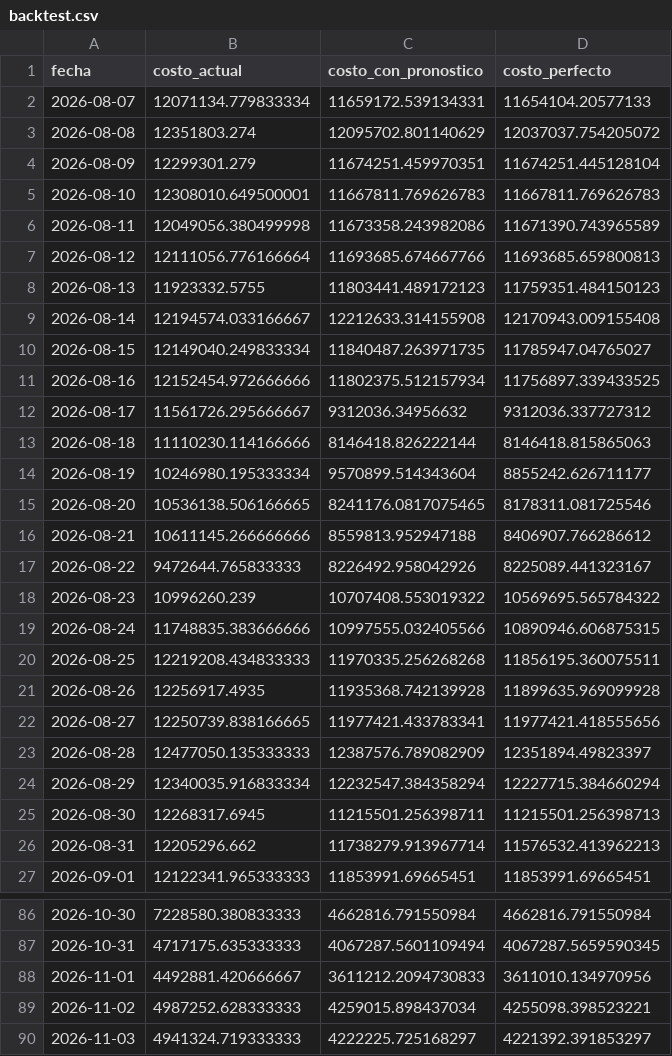
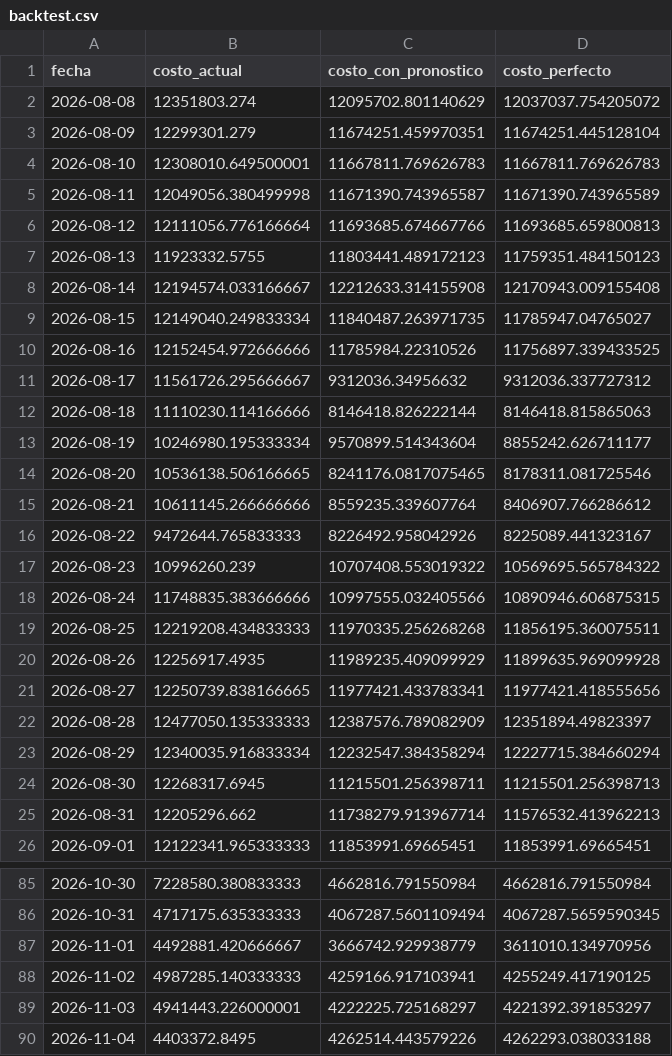
Before and after one commit to julianordonez2005/VatioPlan, a CSV file: salidas/flota/backtest.csv, drawn as a sheet; only a part is shown, gaps mark what is left out; the diff covers the shown part only.

```diff
--- a/salidas/flota/backtest.csv
+++ b/salidas/flota/backtest.csv
@@ -1,3 +1,2 @@
 fecha,costo_actual,costo_con_pronostico,costo_perfecto
-2026-08-07,12071134.779833334,11659172.539134331,11654104.20577133
 2026-08-08,12351803.274,12095702.801140629,12037037.754205072
@@ -5,3 +4,3 @@ fecha,costo_actual,costo_con_pronostico,costo_perfecto
 2026-08-10,12308010.649500001,11667811.769626783,11667811.769626783
-2026-08-11,12049056.380499998,11673358.243982086,11671390.743965589
+2026-08-11,12049056.380499998,11671390.743965587,11671390.743965589
 2026-08-12,12111056.776166664,11693685.674667766,11693685.659800813
@@ -10,3 +9,3 @@ fecha,costo_actual,costo_con_pronostico,costo_perfecto
 2026-08-15,12149040.249833334,11840487.263971735,11785947.04765027
-2026-08-16,12152454.972666666,11802375.512157934,11756897.339433525
+2026-08-16,12152454.972666666,11785984.22310526,11756897.339433525
 2026-08-17,11561726.295666667,9312036.34956632,9312036.337727312
@@ -15,3 +14,3 @@ fecha,costo_actual,costo_con_pronostico,costo_perfecto
 2026-08-20,10536138.506166665,8241176.0817075465,8178311.081725546
-2026-08-21,10611145.266666666,8559813.952947188,8406907.766286612
+2026-08-21,10611145.266666666,8559235.339607764,8406907.766286612
 2026-08-22,9472644.765833333,8226492.958042926,8225089.441323167
@@ -20,3 +19,3 @@ fecha,costo_actual,costo_con_pronostico,costo_perfecto
 2026-08-25,12219208.434833333,11970335.256268268,11856195.360075511
-2026-08-26,12256917.4935,11935368.742139928,11899635.969099928
+2026-08-26,12256917.4935,11989235.409099929,11899635.969099928
 2026-08-27,12250739.838166665,11977421.433783341,11977421.418555656
@@ -87,4 +86,5 @@ fecha,costo_actual,costo_con_pronostico,costo_perfecto
 2026-10-31,4717175.635333333,4067287.5601109494,4067287.5659590345
-2026-11-01,4492881.420666667,3611212.2094730833,3611010.134970956
-2026-11-02,4987252.628333333,4259015.898437034,4255098.398523221
-2026-11-03,4941324.719333333,4222225.725168297,4221392.391853297
+2026-11-01,4492881.420666667,3666742.929938779,3611010.134970956
+2026-11-02,4987285.140333333,4259166.917103941,4255249.417190125
+2026-11-03,4941443.226000001,4222225.725168297,4221392.391853297
+2026-11-04,4403372.8495,4262514.443579226,4262293.038033188
```
Also changed, not shown: 4 edited cells elsewhere in this file, data/AporEner.csv, data/PorcVoluUtilDiar.csv, 16 other files.
